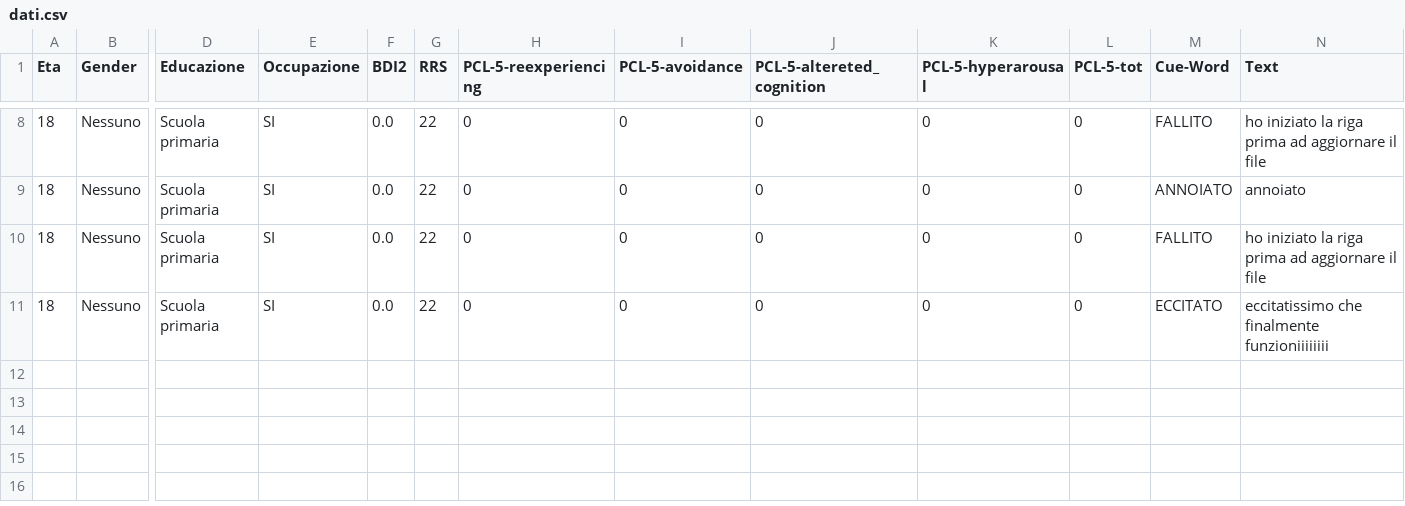
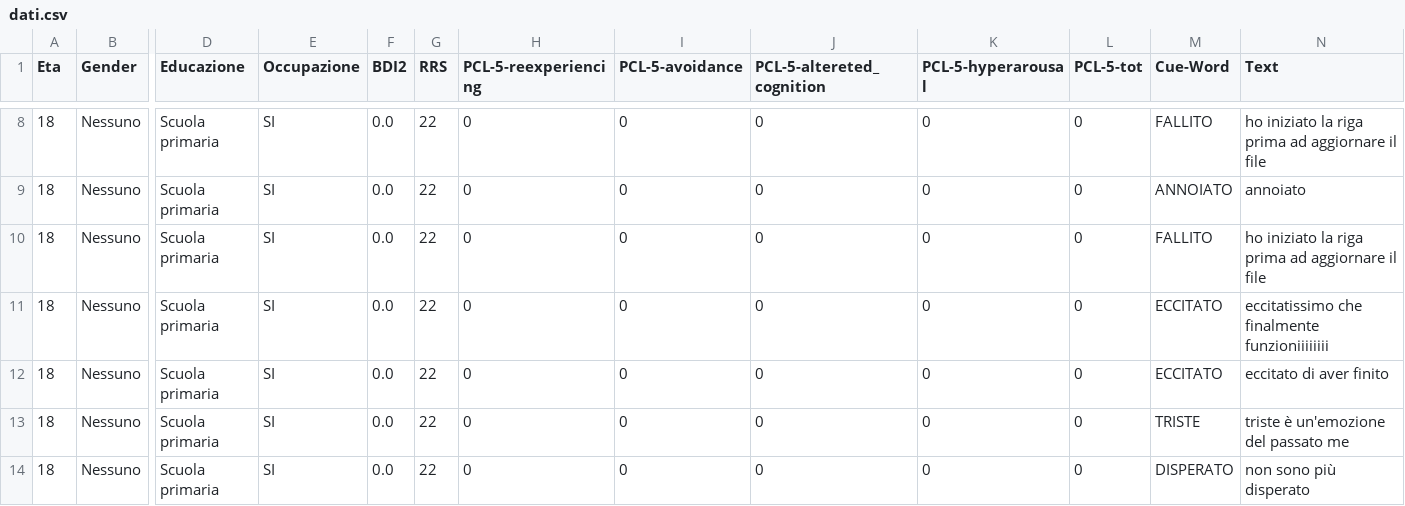
Before and after one commit to SanEnzoLor/memo_rec, a CSV file: dati.csv, drawn as a sheet; only a part is shown, gaps mark what is left out; rows hold the shown columns only; the diff names each change by its address in the sheet, - before the commit and + after, or states it on an @@ line.

Commit message:
Aggiunta file CSV tramite Streamlit

```diff
--- a/dati.csv
+++ b/dati.csv
+row 12: 18 | Nessuno | Scuola primaria | SI | 0.0 | 22 | 0 | 0 | 0 | 0 | 0 | ECCITATO | eccitato di aver finito
+row 13: 18 | Nessuno | Scuola primaria | SI | 0.0 | 22 | 0 | 0 | 0 | 0 | 0 | TRISTE | triste è un'emozione del passato me
+row 14: 18 | Nessuno | Scuola primaria | SI | 0.0 | 22 | 0 | 0 | 0 | 0 | 0 | DISPERATO | non sono più disperato
```
